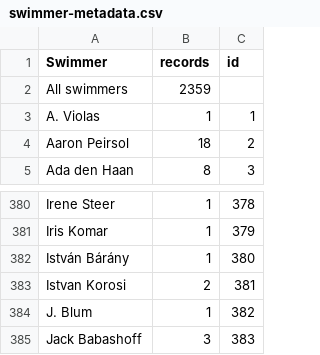
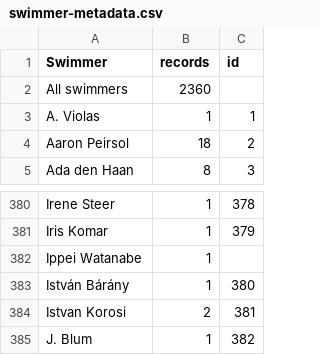
Before and after one commit to irenedelatorre/swimming-records, a CSV file: data/swimmer-metadata.csv, drawn as a sheet; only a part is shown, gaps mark what is left out; the shorter side is filled out with more unchanged rows.

```diff
--- a/data/swimmer-metadata.csv
+++ b/data/swimmer-metadata.csv
@@ -1,3 +1,3 @@
 Swimmer,records,id
-All swimmers,2359,
+All swimmers,2360,
 A. Violas,1,1
@@ -381,2 +381,3 @@ Irene Steer,1,378
 Iris Komar,1,379
+Ippei Watanabe,1,
 István Bárány,1,380
```
Also changed, not shown: data/data.csv, data/events-metadata.csv, 8 other files.
